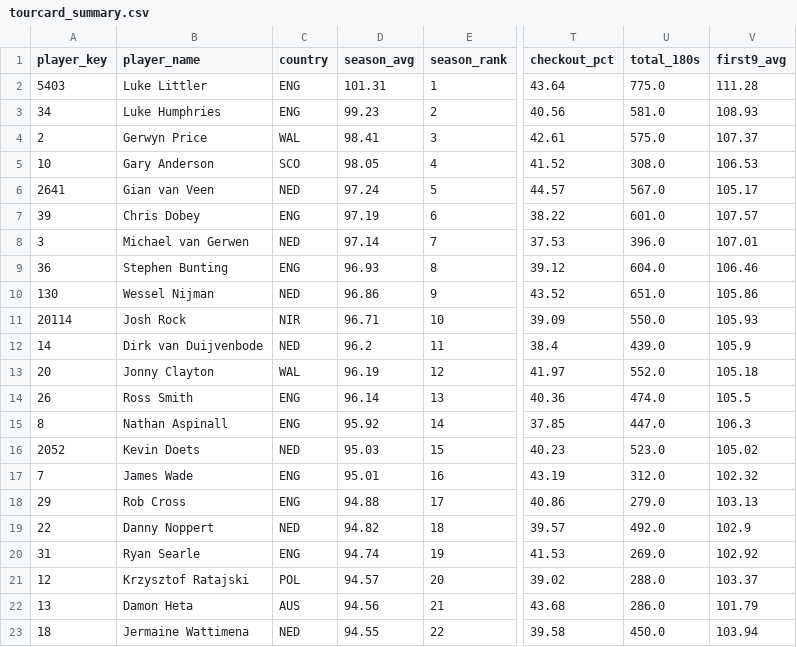
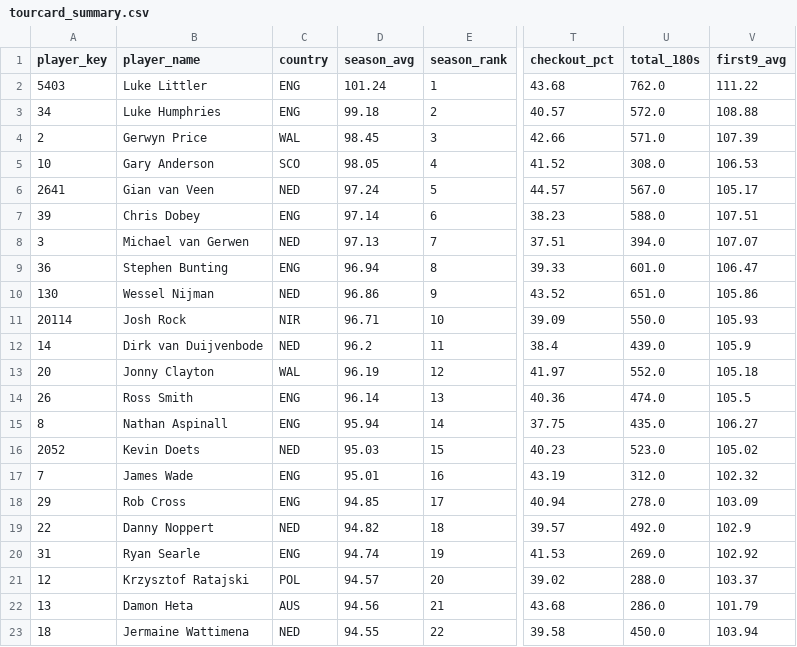
Before and after one commit to walker95sam/darts, a CSV file: docs/data/tourcard_summary.csv, drawn as a sheet; only a part is shown, gaps mark what is left out; the diff names each change by its address in the sheet, - before the commit and + after, or states it on an @@ line.

```diff
--- a/docs/data/tourcard_summary.csv
+++ b/docs/data/tourcard_summary.csv
-D2 (season_avg): 101.31
+D2 (season_avg): 101.24
-T2 (checkout_pct): 43.64
+T2 (checkout_pct): 43.68
-U2 (total_180s): 775.0
+U2 (total_180s): 762.0
-V2 (first9_avg): 111.28
+V2 (first9_avg): 111.22
-D3 (season_avg): 99.23
+D3 (season_avg): 99.18
-T3 (checkout_pct): 40.56
+T3 (checkout_pct): 40.57
-U3 (total_180s): 581.0
+U3 (total_180s): 572.0
-V3 (first9_avg): 108.93
+V3 (first9_avg): 108.88
-D4 (season_avg): 98.41
+D4 (season_avg): 98.45
-T4 (checkout_pct): 42.61
+T4 (checkout_pct): 42.66
-U4 (total_180s): 575.0
+U4 (total_180s): 571.0
-V4 (first9_avg): 107.37
+V4 (first9_avg): 107.39
-D7 (season_avg): 97.19
+D7 (season_avg): 97.14
-T7 (checkout_pct): 38.22
+T7 (checkout_pct): 38.23
-U7 (total_180s): 601.0
+U7 (total_180s): 588.0
-V7 (first9_avg): 107.57
+V7 (first9_avg): 107.51
-D8 (season_avg): 97.14
+D8 (season_avg): 97.13
-T8 (checkout_pct): 37.53
+T8 (checkout_pct): 37.51
-U8 (total_180s): 396.0
+U8 (total_180s): 394.0
-V8 (first9_avg): 107.01
+V8 (first9_avg): 107.07
-D9 (season_avg): 96.93
+D9 (season_avg): 96.94
-T9 (checkout_pct): 39.12
+T9 (checkout_pct): 39.33
-U9 (total_180s): 604.0
+U9 (total_180s): 601.0
-V9 (first9_avg): 106.46
+V9 (first9_avg): 106.47
-D15 (season_avg): 95.92
+D15 (season_avg): 95.94
-T15 (checkout_pct): 37.85
+T15 (checkout_pct): 37.75
-U15 (total_180s): 447.0
+U15 (total_180s): 435.0
-V15 (first9_avg): 106.3
+V15 (first9_avg): 106.27
-D18 (season_avg): 94.88
+D18 (season_avg): 94.85
-T18 (checkout_pct): 40.86
+T18 (checkout_pct): 40.94
-U18 (total_180s): 279.0
+U18 (total_180s): 278.0
-V18 (first9_avg): 103.13
+V18 (first9_avg): 103.09
```
Also changed, not shown: 1 other file.
